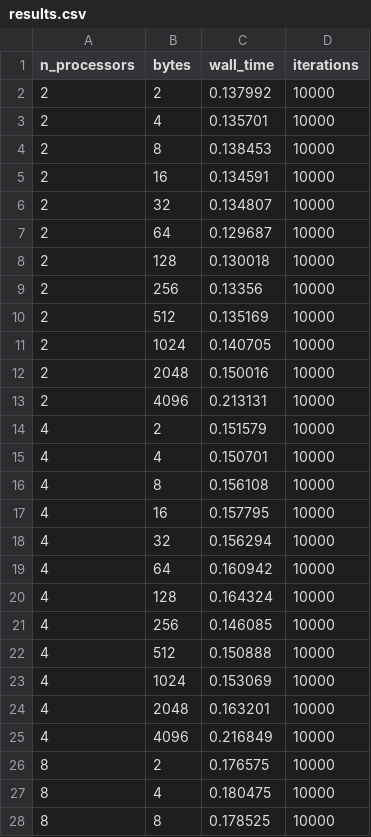
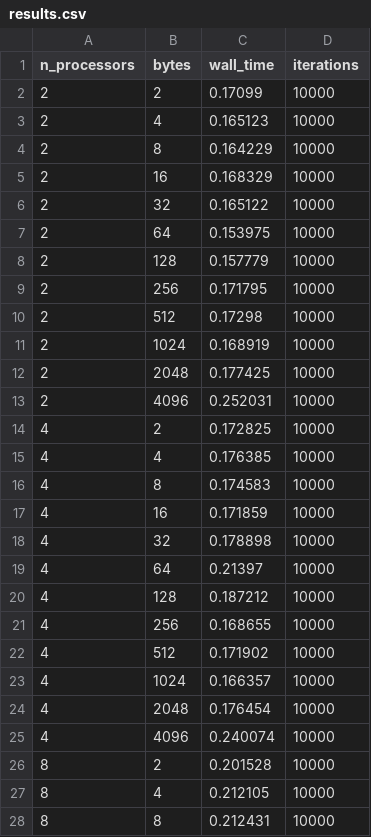
Before and after one commit to cmse822/project-3-mpi-p2p-team-9, a CSV file: results.csv, drawn as a sheet; only a part is shown; the diff covers the shown part only.

```diff
--- a/results.csv
+++ b/results.csv
@@ -1,28 +1,28 @@
 n_processors,bytes, wall_time ,iterations
-2,2,0.137992,10000
-2,4,0.135701,10000
-2,8,0.138453,10000
-2,16,0.134591,10000
-2,32,0.134807,10000
-2,64,0.129687,10000
-2,128,0.130018,10000
-2,256,0.13356,10000
-2,512,0.135169,10000
-2,1024,0.140705,10000
-2,2048,0.150016,10000
-2,4096,0.213131,10000
-4,2,0.151579,10000
-4,4,0.150701,10000
-4,8,0.156108,10000
-4,16,0.157795,10000
-4,32,0.156294,10000
-4,64,0.160942,10000
-4,128,0.164324,10000
-4,256,0.146085,10000
-4,512,0.150888,10000
-4,1024,0.153069,10000
-4,2048,0.163201,10000
-4,4096,0.216849,10000
-8,2,0.176575,10000
-8,4,0.180475,10000
-8,8,0.178525,10000
+2,2,0.17099,10000
+2,4,0.165123,10000
+2,8,0.164229,10000
+2,16,0.168329,10000
+2,32,0.165122,10000
+2,64,0.153975,10000
+2,128,0.157779,10000
+2,256,0.171795,10000
+2,512,0.17298,10000
+2,1024,0.168919,10000
+2,2048,0.177425,10000
+2,4096,0.252031,10000
+4,2,0.172825,10000
+4,4,0.176385,10000
+4,8,0.174583,10000
+4,16,0.171859,10000
+4,32,0.178898,10000
+4,64,0.21397,10000
+4,128,0.187212,10000
+4,256,0.168655,10000
+4,512,0.171902,10000
+4,1024,0.166357,10000
+4,2048,0.176454,10000
+4,4096,0.240074,10000
+8,2,0.201528,10000
+8,4,0.212105,10000
+8,8,0.212431,10000
```
Also changed, not shown: 33 edited cells elsewhere in this file, 4 other files.
